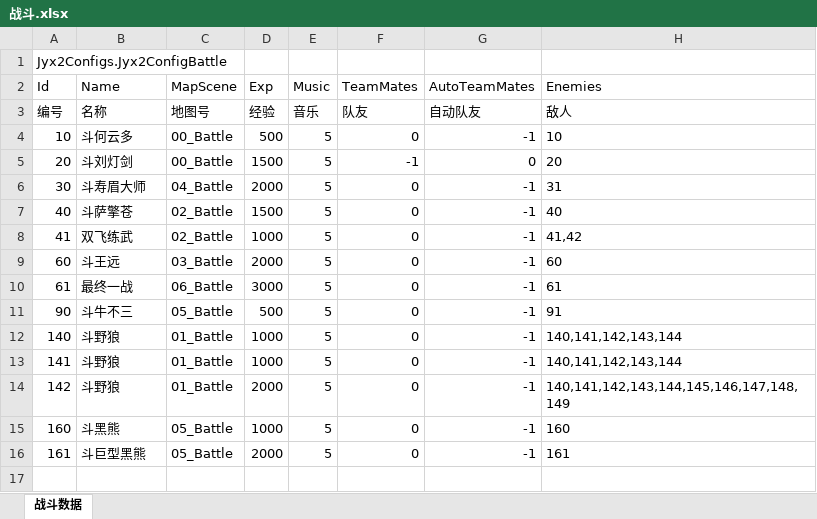
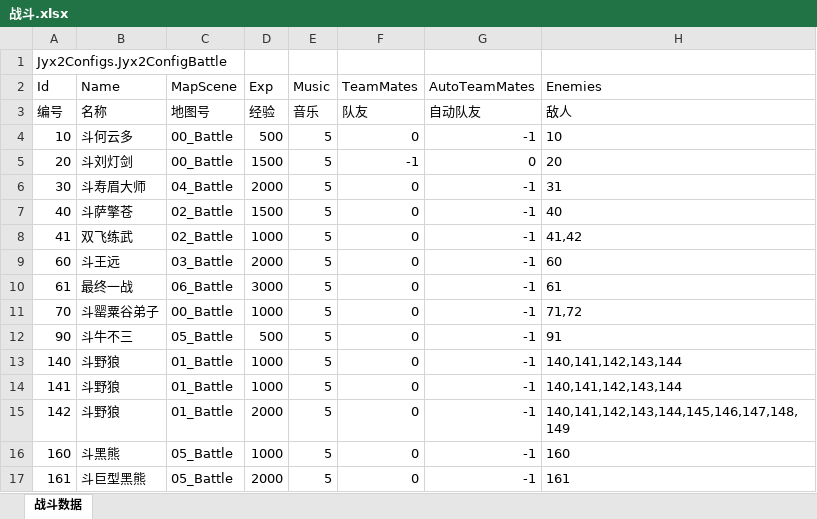
Before and after one commit to jynew/jynew, an Excel workbook: jyx2/Assets/Mods/SAMPLE/Configs/战斗.xlsx, sheet 战斗数据, drawn as a sheet; values as stored, in another font and other column widths than the file's, no borders; the diff names each change by its address in the sheet, - before the commit and + after, or states it on an @@ line.

```diff
--- a/jyx2/Assets/Mods/SAMPLE/Configs/战斗.xlsx (sheet 战斗数据)
+++ b/jyx2/Assets/Mods/SAMPLE/Configs/战斗.xlsx (sheet 战斗数据)
+row 11: 70 | 斗罂粟谷弟子 | 00_Battle | 1000 | 5 | 0 | -1 | 71,72
```
Also changed, not shown: jyx2/Assets/Mods/SAMPLE/Configs/人物.xlsx, 20 other files.
